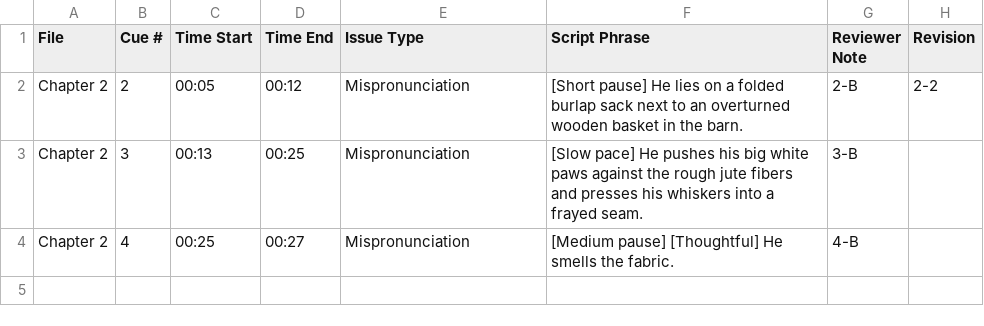
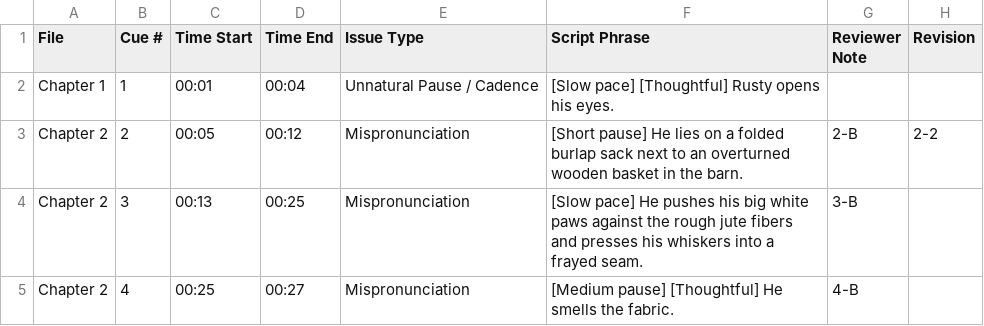
Before and after one commit to pebbleandcoal/client, a CSV file: Master_Retake_Sheet.csv, drawn as a sheet.

Commit message:
Update Master Retake Sheet [Chapter 1]

```diff
--- a/Master_Retake_Sheet.csv
+++ b/Master_Retake_Sheet.csv
@@ -1,2 +1,3 @@
 File,Cue #,Time Start,Time End,Issue Type,Script Phrase,Reviewer Note,Revision
+"Chapter 1",1,"00:01","00:04","Unnatural Pause / Cadence","[Slow pace] [Thoughtful] Rusty opens his eyes.","",""
 "Chapter 2",2,"00:05","00:12","Mispronunciation","[Short pause] He lies on a folded burlap sack next to an overturned wooden basket in the barn.","2-B","2-2"
```
